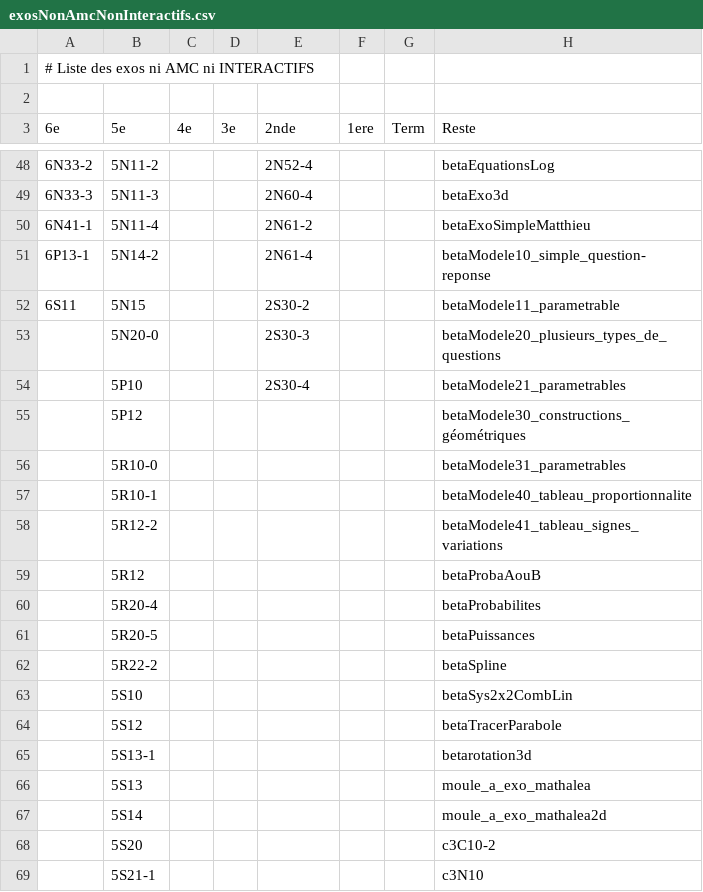
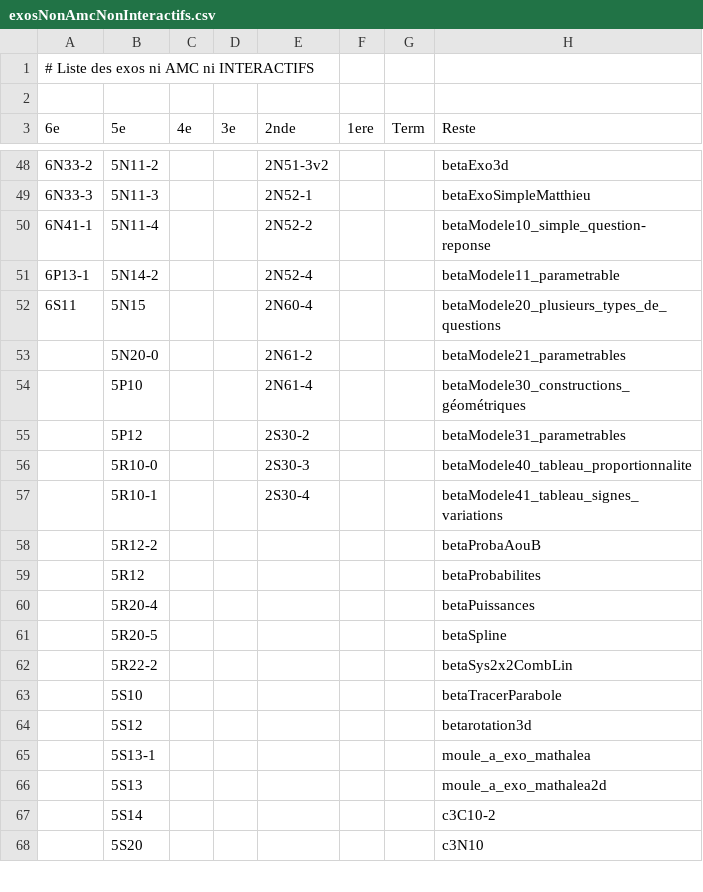
Before and after one commit to mathalea/mathalea, a CSV file: src/csv/exosNonAmcNonInteractifs.csv, drawn as a sheet; only a part is shown, gaps mark what is left out; the diff covers the shown part only.

```diff
--- a/src/csv/exosNonAmcNonInteractifs.csv
+++ b/src/csv/exosNonAmcNonInteractifs.csv
@@ -48,22 +48,21 @@
-6N33-2,5N11-2,,,2N52-4,,,betaEquationsLog
-6N33-3,5N11-3,,,2N60-4,,,betaExo3d
-6N41-1,5N11-4,,,2N61-2,,,betaExoSimpleMatthieu
-6P13-1,5N14-2,,,2N61-4,,,betaModele10_simple_question-reponse
-6S11,5N15,,,2S30-2,,,betaModele11_parametrable
-,5N20-0,,,2S30-3,,,betaModele20_plusieurs_types_de_questions
-,5P10,,,2S30-4,,,betaModele21_parametrables
-,5P12,,,,,,betaModele30_constructions_géométriques
-,5R10-0,,,,,,betaModele31_parametrables
-,5R10-1,,,,,,betaModele40_tableau_proportionnalite
-,5R12-2,,,,,,betaModele41_tableau_signes_variations
-,5R12,,,,,,betaProbaAouB
-,5R20-4,,,,,,betaProbabilites
-,5R20-5,,,,,,betaPuissances
-,5R22-2,,,,,,betaSpline
-,5S10,,,,,,betaSys2x2CombLin
-,5S12,,,,,,betaTracerParabole
-,5S13-1,,,,,,betarotation3d
-,5S13,,,,,,moule_a_exo_mathalea
-,5S14,,,,,,moule_a_exo_mathalea2d
-,5S20,,,,,,c3C10-2
-,5S21-1,,,,,,c3N10
+6N33-2,5N11-2,,,2N51-3v2,,,betaExo3d
+6N33-3,5N11-3,,,2N52-1,,,betaExoSimpleMatthieu
+6N41-1,5N11-4,,,2N52-2,,,betaModele10_simple_question-reponse
+6P13-1,5N14-2,,,2N52-4,,,betaModele11_parametrable
+6S11,5N15,,,2N60-4,,,betaModele20_plusieurs_types_de_questions
+,5N20-0,,,2N61-2,,,betaModele21_parametrables
+,5P10,,,2N61-4,,,betaModele30_constructions_géométriques
+,5P12,,,2S30-2,,,betaModele31_parametrables
+,5R10-0,,,2S30-3,,,betaModele40_tableau_proportionnalite
+,5R10-1,,,2S30-4,,,betaModele41_tableau_signes_variations
+,5R12-2,,,,,,betaProbaAouB
+,5R12,,,,,,betaProbabilites
+,5R20-4,,,,,,betaPuissances
+,5R20-5,,,,,,betaSpline
+,5R22-2,,,,,,betaSys2x2CombLin
+,5S10,,,,,,betaTracerParabole
+,5S12,,,,,,betarotation3d
+,5S13-1,,,,,,moule_a_exo_mathalea
+,5S13,,,,,,moule_a_exo_mathalea2d
+,5S14,,,,,,c3C10-2
+,5S20,,,,,,c3N10
```
Also changed, not shown: 1 added row and 59 edited cells elsewhere in this file, 4 other files.
